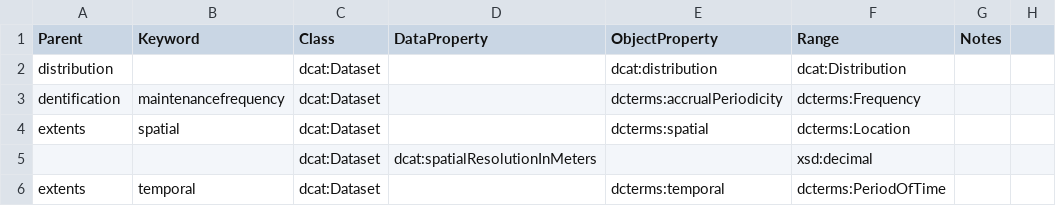
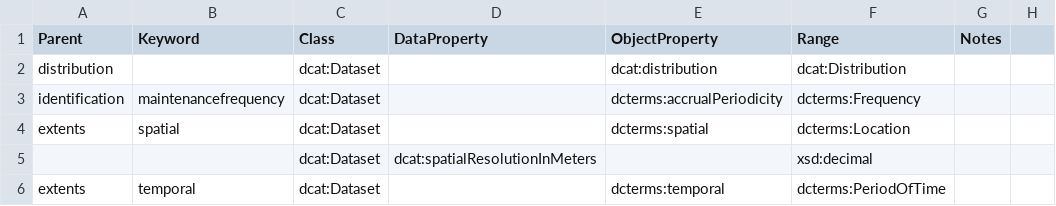
Before and after one commit to ldesousa/pygeometa, a CSV file: pygeometa/schemas/dcat/MapW3C.csv, drawn as a sheet; only a part is shown.

Commit message:
Small corrects to DCAT map

```diff
--- a/pygeometa/schemas/dcat/MapW3C.csv
+++ b/pygeometa/schemas/dcat/MapW3C.csv
@@ -2,3 +2,3 @@ Parent,Keyword,Class,DataProperty,ObjectProperty,Range,Notes,
 distribution,,dcat:Dataset,,dcat:distribution,dcat:Distribution,,
-dentification,maintenancefrequency,dcat:Dataset,,dcterms:accrualPeriodicity,dcterms:Frequency,,
+identification,maintenancefrequency,dcat:Dataset,,dcterms:accrualPeriodicity,dcterms:Frequency,,
 extents,spatial,dcat:Dataset,,dcterms:spatial,dcterms:Location,,
```
